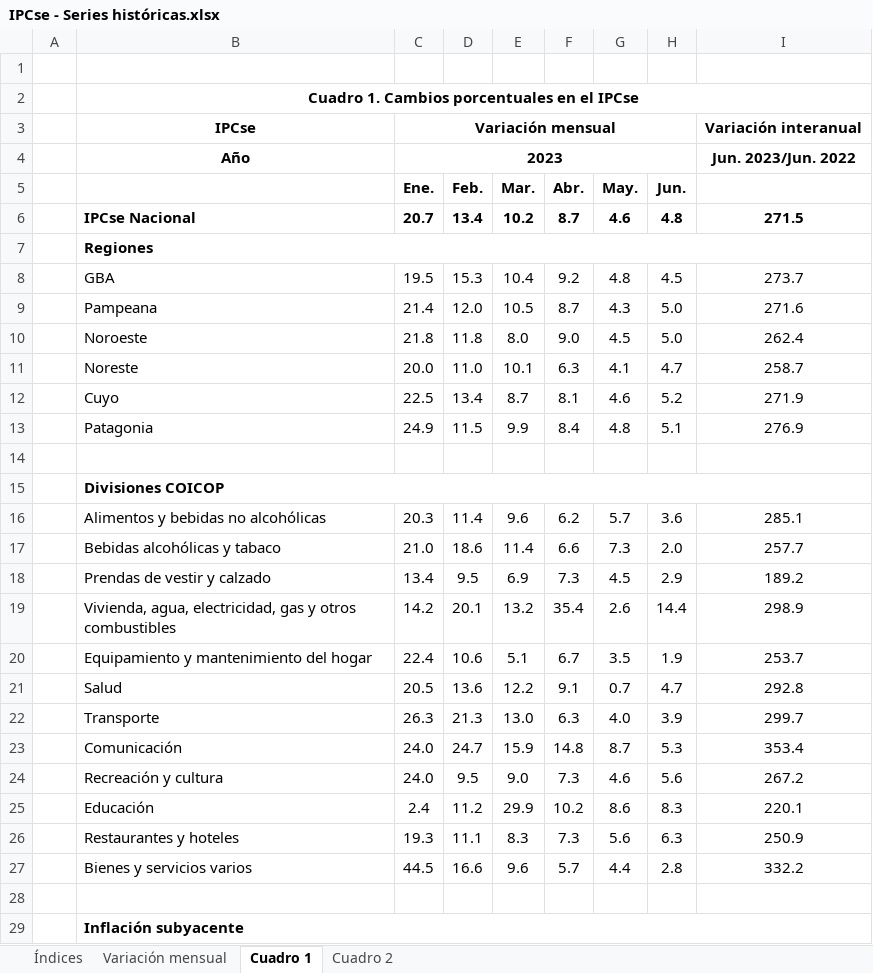
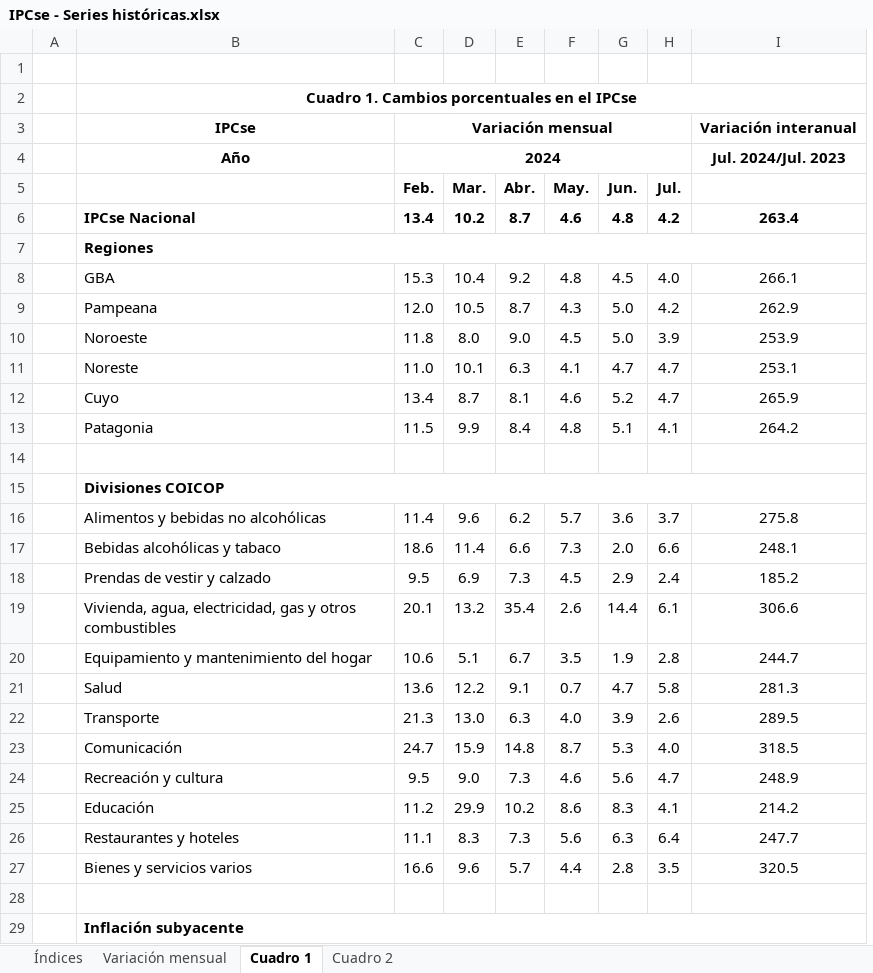
Before and after one commit to mrozada/mrozada.github.io, an Excel workbook: assets/excel/IPCse - Series históricas.xlsx, sheet Cuadro 1, drawn as a sheet; only a part is shown; values as stored, in another font and other column widths than the file's, no borders; removed rows and columns are numbered as before the commit, all else as after; the diff covers the shown part only; the diff names each change by its address in the sheet, - before the commit and + after, or states it on an @@ line.

```diff
--- a/assets/excel/IPCse - Series históricas.xlsx (sheet Cuadro 1)
+++ b/assets/excel/IPCse - Series históricas.xlsx (sheet Cuadro 1)
-column C (Ene.), row 3: Variación mensual; rows 6-27: 20.7 |  | 19.5 | 21.4 | 21.8 | 20.0 | 22.5 | 24.9 |  |  | 20.3 | 21.0 | 13.4 | 14.2 | 22.4 | 20.5 | 26.3 | 24.0 | 24.0 | 2.4 | 19.3 | 44.5
+column H (Jul.), rows 6-27: 4.2 |  | 4.0 | 4.2 | 3.9 | 4.7 | 4.7 | 4.1 |  |  | 3.7 | 6.6 | 2.4 | 6.1 | 2.8 | 5.8 | 2.6 | 4.0 | 4.7 | 4.1 | 6.4 | 3.5
-C3 (Feb.): (empty)
+C3 (Feb.): Variación mensual
+C3:H3 merged
-row 4:  | Año | 2023 |  |  |  |  |  | Jun. 2023/Jun. 2022
+row 4:  | Año | 2024 |  |  |  |  |  | Jul. 2024/Jul. 2023
-I6: 271.5
+I6: 263.4
-I8: 273.7
+I8: 266.1
-I9: 271.6
+I9: 262.9
-I10: 262.4
+I10: 253.9
-I11: 258.7
+I11: 253.1
-I12: 271.9
+I12: 265.9
-I13: 276.9
+I13: 264.2
-I16: 285.1
+I16: 275.8
-I17: 257.7
+I17: 248.1
-I18: 189.2
+I18: 185.2
-I19: 298.9
+I19: 306.6
-I20: 253.7
+I20: 244.7
-I21: 292.8
+I21: 281.3
-I22: 299.7
+I22: 289.5
-I23: 353.4
+I23: 318.5
-I24: 267.2
+I24: 248.9
-I25: 220.1
+I25: 214.2
-I26: 250.9
+I26: 247.7
-I27: 332.2
+I27: 320.5
```
Also changed, not shown: 7 edited cells elsewhere in this sheet, sheet Cuadro 2, sheet Índices, sheet Variación mensual, 6 other files.
